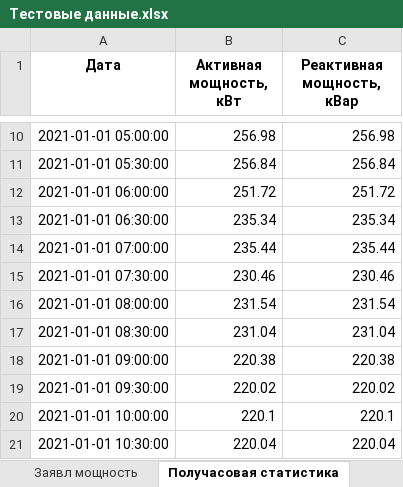
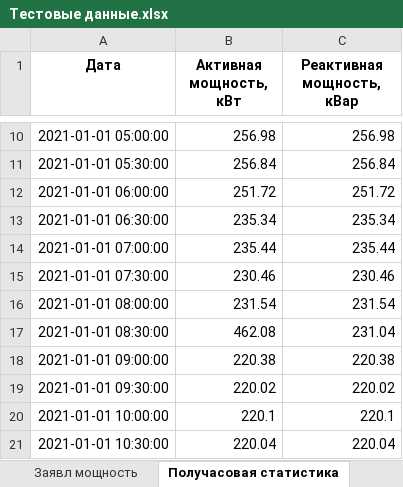
Before and after one commit to kferran8/Power_analytics, an Excel workbook: Тестовые данные.xlsx, sheet Получасовая статистика, drawn as a sheet; only a part is shown, gaps mark what is left out; values as stored, in another font and other column widths than the file's, no borders; conditional formats not drawn; the diff names each change by its address in the sheet, - before the commit and + after, or states it on an @@ line.

```diff
--- a/Тестовые данные.xlsx (sheet Получасовая статистика)
+++ b/Тестовые данные.xlsx (sheet Получасовая статистика)
-B17 (Активная мощность, кВт): 231.04
+B17 (Активная мощность, кВт): 462.08
```
Also changed, not shown: 4 other files.
